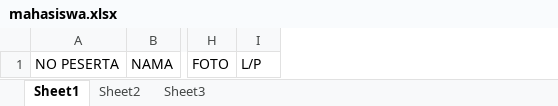
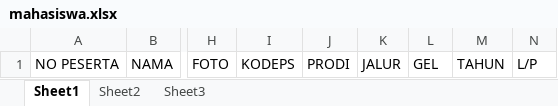
Before and after one commit to str4wh4t/appujian, an Excel workbook: uploads/import/format/mahasiswa.xlsx, sheet Sheet1, drawn as a sheet; only a part is shown, gaps mark what is left out; values as stored, in another font and other column widths than the file's, no borders; the diff names each change by its address in the sheet, - before the commit and + after, or states it on an @@ line.

Commit message:
perbaikan upload

```diff
--- a/uploads/import/format/mahasiswa.xlsx (sheet Sheet1)
+++ b/uploads/import/format/mahasiswa.xlsx (sheet Sheet1)
+column I, row 1: KODEPS
+column J, row 1: PRODI
+column K, row 1: JALUR
+column L, row 1: GEL
+column M, row 1: TAHUN
```
Also changed, not shown: 4 other files.
